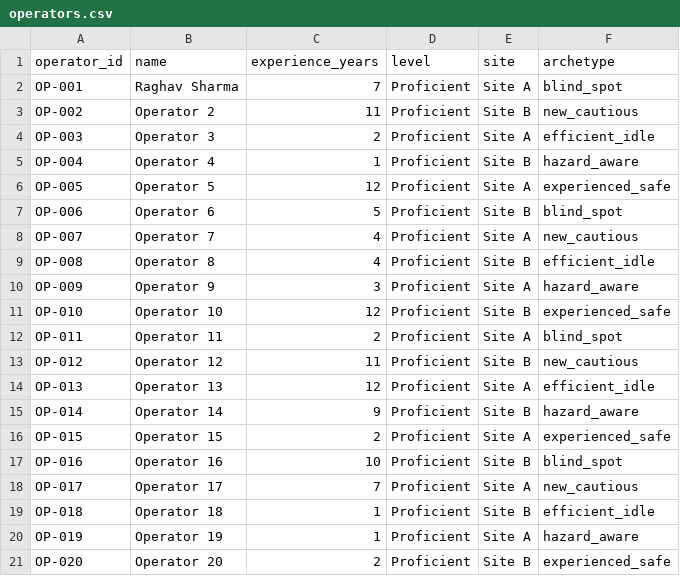
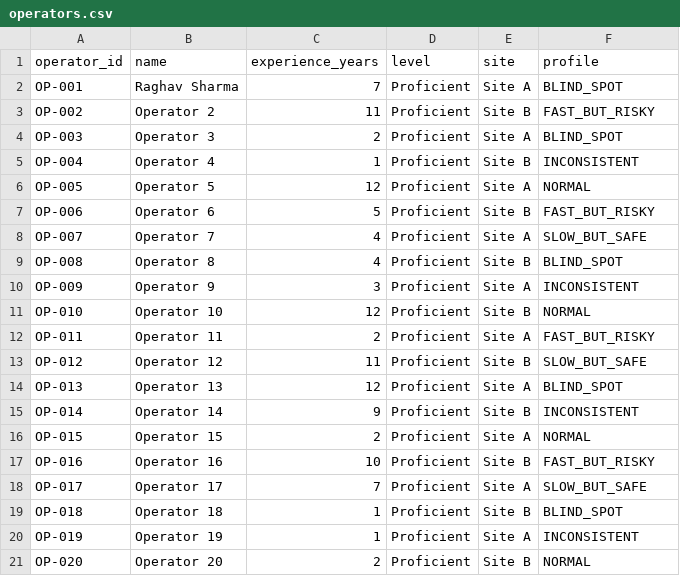
Before and after one commit to Arnavpratap2004/Caterpillar-hackathon-, a CSV file: backend/data/operators.csv, drawn as a sheet.

```diff
--- a/backend/data/operators.csv
+++ b/backend/data/operators.csv
@@ -1,21 +1,21 @@
-operator_id,name,experience_years,level,site,archetype
-OP-001,Raghav Sharma,7,Proficient,Site A,blind_spot
-OP-002,Operator 2,11,Proficient,Site B,new_cautious
-OP-003,Operator 3,2,Proficient,Site A,efficient_idle
-OP-004,Operator 4,1,Proficient,Site B,hazard_aware
-OP-005,Operator 5,12,Proficient,Site A,experienced_safe
-OP-006,Operator 6,5,Proficient,Site B,blind_spot
-OP-007,Operator 7,4,Proficient,Site A,new_cautious
-OP-008,Operator 8,4,Proficient,Site B,efficient_idle
-OP-009,Operator 9,3,Proficient,Site A,hazard_aware
-OP-010,Operator 10,12,Proficient,Site B,experienced_safe
-OP-011,Operator 11,2,Proficient,Site A,blind_spot
-OP-012,Operator 12,11,Proficient,Site B,new_cautious
-OP-013,Operator 13,12,Proficient,Site A,efficient_idle
-OP-014,Operator 14,9,Proficient,Site B,hazard_aware
-OP-015,Operator 15,2,Proficient,Site A,experienced_safe
-OP-016,Operator 16,10,Proficient,Site B,blind_spot
-OP-017,Operator 17,7,Proficient,Site A,new_cautious
-OP-018,Operator 18,1,Proficient,Site B,efficient_idle
-OP-019,Operator 19,1,Proficient,Site A,hazard_aware
-OP-020,Operator 20,2,Proficient,Site B,experienced_safe
+operator_id,name,experience_years,level,site,profile
+OP-001,Raghav Sharma,7,Proficient,Site A,BLIND_SPOT
+OP-002,Operator 2,11,Proficient,Site B,FAST_BUT_RISKY
+OP-003,Operator 3,2,Proficient,Site A,BLIND_SPOT
+OP-004,Operator 4,1,Proficient,Site B,INCONSISTENT
+OP-005,Operator 5,12,Proficient,Site A,NORMAL
+OP-006,Operator 6,5,Proficient,Site B,FAST_BUT_RISKY
+OP-007,Operator 7,4,Proficient,Site A,SLOW_BUT_SAFE
+OP-008,Operator 8,4,Proficient,Site B,BLIND_SPOT
+OP-009,Operator 9,3,Proficient,Site A,INCONSISTENT
+OP-010,Operator 10,12,Proficient,Site B,NORMAL
+OP-011,Operator 11,2,Proficient,Site A,FAST_BUT_RISKY
+OP-012,Operator 12,11,Proficient,Site B,SLOW_BUT_SAFE
+OP-013,Operator 13,12,Proficient,Site A,BLIND_SPOT
+OP-014,Operator 14,9,Proficient,Site B,INCONSISTENT
+OP-015,Operator 15,2,Proficient,Site A,NORMAL
+OP-016,Operator 16,10,Proficient,Site B,FAST_BUT_RISKY
+OP-017,Operator 17,7,Proficient,Site A,SLOW_BUT_SAFE
+OP-018,Operator 18,1,Proficient,Site B,BLIND_SPOT
+OP-019,Operator 19,1,Proficient,Site A,INCONSISTENT
+OP-020,Operator 20,2,Proficient,Site B,NORMAL
```
Also changed, not shown: backend/data/hazard_events.csv, backend/data/machine_cycles.csv, 28 other files.
